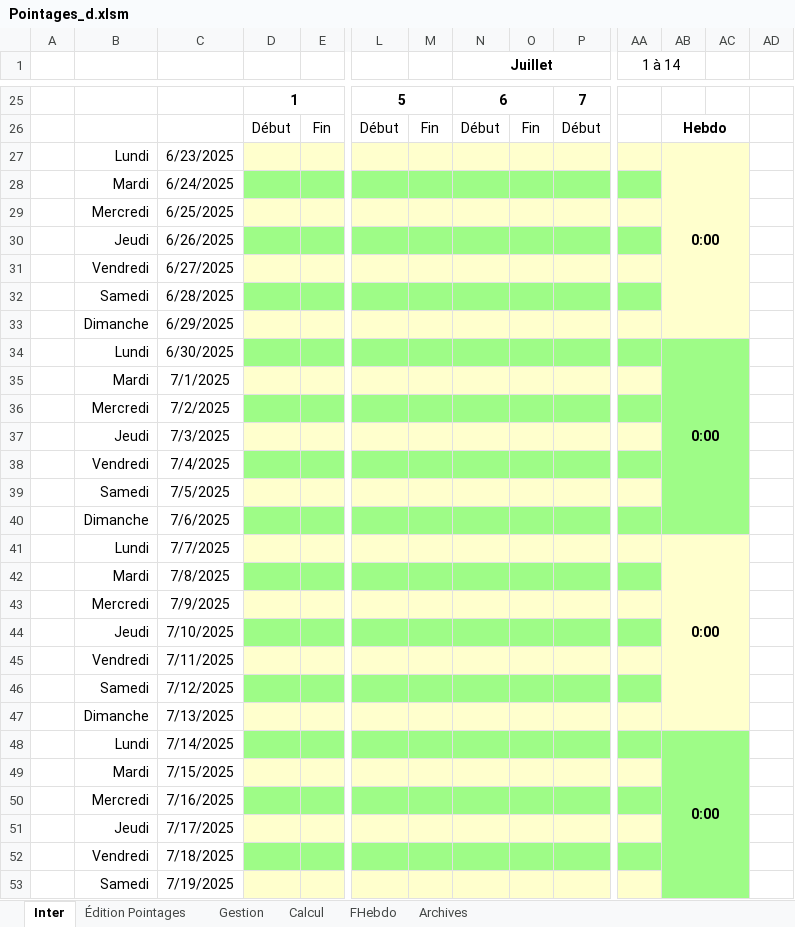
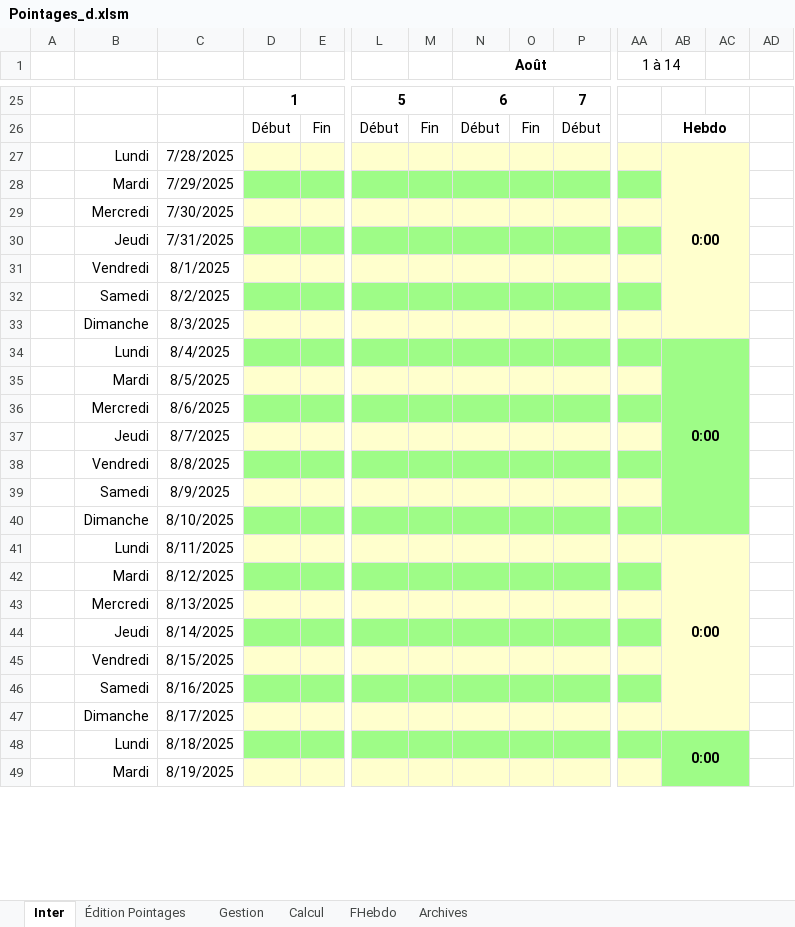
Before and after one commit to avigeilpro/PointagesXL, an Excel workbook: Amb/Pointages_d.xlsm, sheet Inter, drawn as a sheet; only a part is shown, gaps mark what is left out; values as stored, in another font and other column widths than the file's, no borders; charts and pictures not drawn; removed rows and columns are numbered as before the commit, all else as after; rows hold the shown columns only; the diff covers the shown part only; the diff names each change by its address in the sheet, - before the commit and + after, or states it on an @@ line.

Commit message:
Update Pointages_d.xlsm

```diff
--- a/Amb/Pointages_d.xlsm (sheet Inter)
+++ b/Amb/Pointages_d.xlsm (sheet Inter)
-N1: Juillet
+N1: Août
-C27: 6/23/2025
+C27: 7/28/2025
-C28: 6/24/2025
+C28: 7/29/2025
-C29: 6/25/2025
+C29: 7/30/2025
-C30: 6/26/2025
+C30: 7/31/2025
-C31: 6/27/2025
+C31: 8/1/2025
-C32: 6/28/2025
+C32: 8/2/2025
-C33: 6/29/2025
+C33: 8/3/2025
-C34: 6/30/2025
+C34: 8/4/2025
-C35: 7/1/2025
+C35: 8/5/2025
-C36: 7/2/2025
+C36: 8/6/2025
-C37: 7/3/2025
+C37: 8/7/2025
-C38: 7/4/2025
+C38: 8/8/2025
-C39: 7/5/2025
+C39: 8/9/2025
-C40: 7/6/2025
+C40: 8/10/2025
-C41: 7/7/2025
+C41: 8/11/2025
-C42: 7/8/2025
+C42: 8/12/2025
-C43: 7/9/2025
+C43: 8/13/2025
-C44: 7/10/2025
+C44: 8/14/2025
-C45: 7/11/2025
+C45: 8/15/2025
-C46: 7/12/2025
+C46: 8/16/2025
-C47: 7/13/2025
+C47: 8/17/2025
-C48: 7/14/2025
+C48: 8/18/2025
-AB48:AC54 merged
+AB48:AC54 merged
-C49: 7/15/2025
+C49: 8/19/2025
-row 50:  | Mercredi | 7/16/2025
-row 51:  | Jeudi | 7/17/2025
-row 52:  | Vendredi | 7/18/2025
-row 53:  | Samedi | 7/19/2025
```
Also changed, not shown: 1 added row, 3 removed rows, 5 edited cells and cell formats elsewhere in this sheet, charts or pictures.
